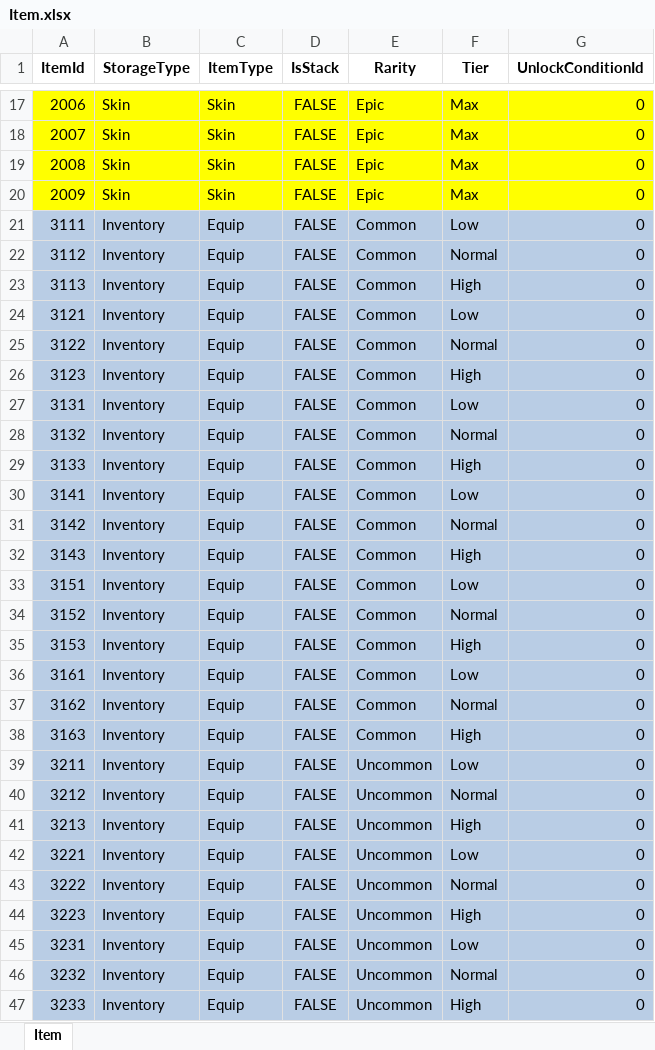
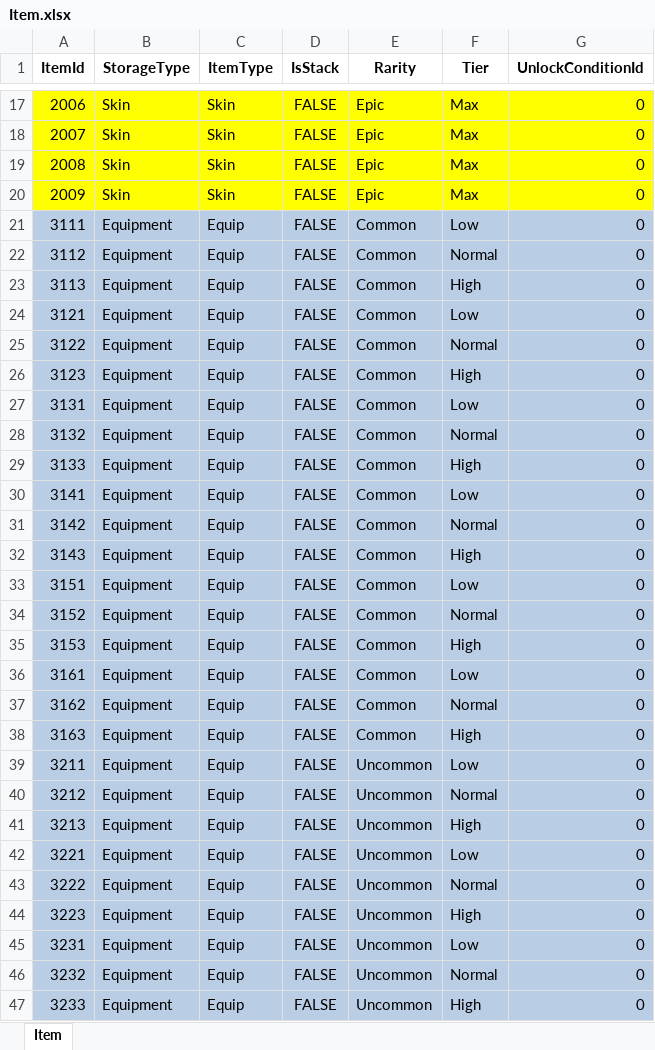
Before and after one commit to Gameberry/ProjectTT, an Excel workbook: Data/Item.xlsx, sheet Item, drawn as a sheet; only a part is shown, gaps mark what is left out; values as stored, in another font and other column widths than the file's, no borders; the diff covers the shown part only; the diff names each change by its address in the sheet, - before the commit and + after, or states it on an @@ line.

```diff
--- a/Data/Item.xlsx (sheet Item)
+++ b/Data/Item.xlsx (sheet Item)
-B21:B47 (StorageType): Inventory
+B21:B47 (StorageType): Equipment
```
Also changed, not shown: 99 edited cells elsewhere in this sheet, 14 other files.
